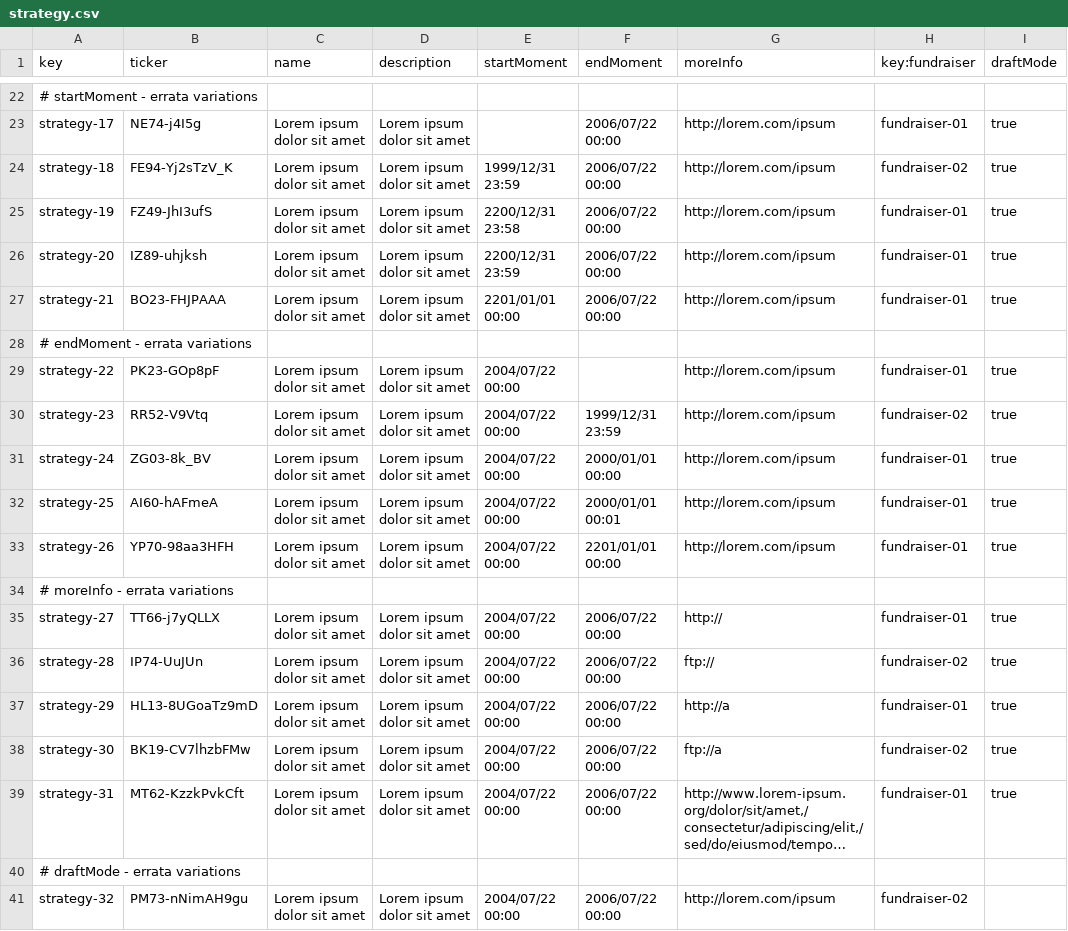
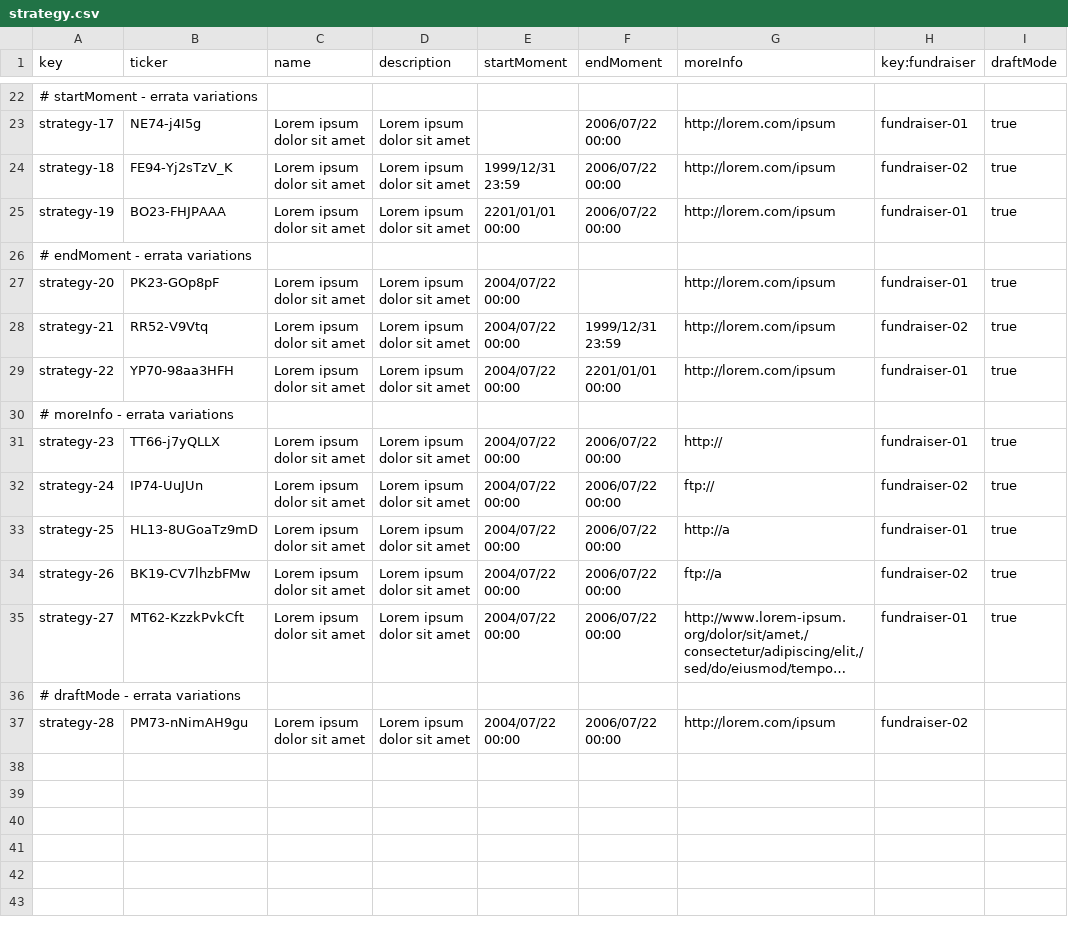
Before and after one commit to jesrammar/Acme-Starters-B, a CSV file: src/main/resources/WEB-INF/data/errata/batch-01/strategy.csv, drawn as a sheet; only a part is shown, gaps mark what is left out; long unchanged cells end in …; removed rows and columns are numbered as before the commit, all else as after; the diff names each change by its address in the sheet, - before the commit and + after, or states it on an @@ line.

Commit message:
Fix:Sample data for strategies

```diff
--- a/src/main/resources/WEB-INF/data/errata/batch-01/strategy.csv
+++ b/src/main/resources/WEB-INF/data/errata/batch-01/strategy.csv
-B25 (ticker): FZ49-JhI3ufS
+B25 (ticker): BO23-FHJPAAA
-E25 (startMoment): 2200/12/31 23:58
+E25 (startMoment): 2201/01/01 00:00
-row 26: strategy-20 | IZ89-uhjksh | Lorem ipsum dolor sit amet | Lorem ipsum dolor sit amet | 2200/12/31 23:59 | 2006/07/22 00:00 | http://lorem.com/ipsum | fundraiser-01 | true
-row 27: strategy-21 | BO23-FHJPAAA | Lorem ipsum dolor sit amet | Lorem ipsum dolor sit amet | 2201/01/01 00:00 | 2006/07/22 00:00 | http://lorem.com/ipsum | fundraiser-01 | true
-A27 (key): strategy-22
+A27 (key): strategy-20
-A28 (key): strategy-23
+A28 (key): strategy-21
-row 31: strategy-24 | ZG03-8k_BV | Lorem ipsum dolor sit amet | Lorem ipsum dolor sit amet | 2004/07/22 00:00 | 2000/01/01 00:00 | http://lorem.com/ipsum | fundraiser-01 | true
-row 32: strategy-25 | AI60-hAFmeA | Lorem ipsum dolor sit amet | Lorem ipsum dolor sit amet | 2004/07/22 00:00 | 2000/01/01 00:01 | http://lorem.com/ipsum | fundraiser-01 | true
-A29 (key): strategy-26
+A29 (key): strategy-22
-A31 (key): strategy-27
+A31 (key): strategy-23
-A32 (key): strategy-28
+A32 (key): strategy-24
-A33 (key): strategy-29
+A33 (key): strategy-25
-A34 (key): strategy-30
+A34 (key): strategy-26
-A35 (key): strategy-31
+A35 (key): strategy-27
-A37 (key): strategy-32
+A37 (key): strategy-28
```
Also changed, not shown: src/main/resources/WEB-INF/data/sample/batch-01/strategy.csv.
